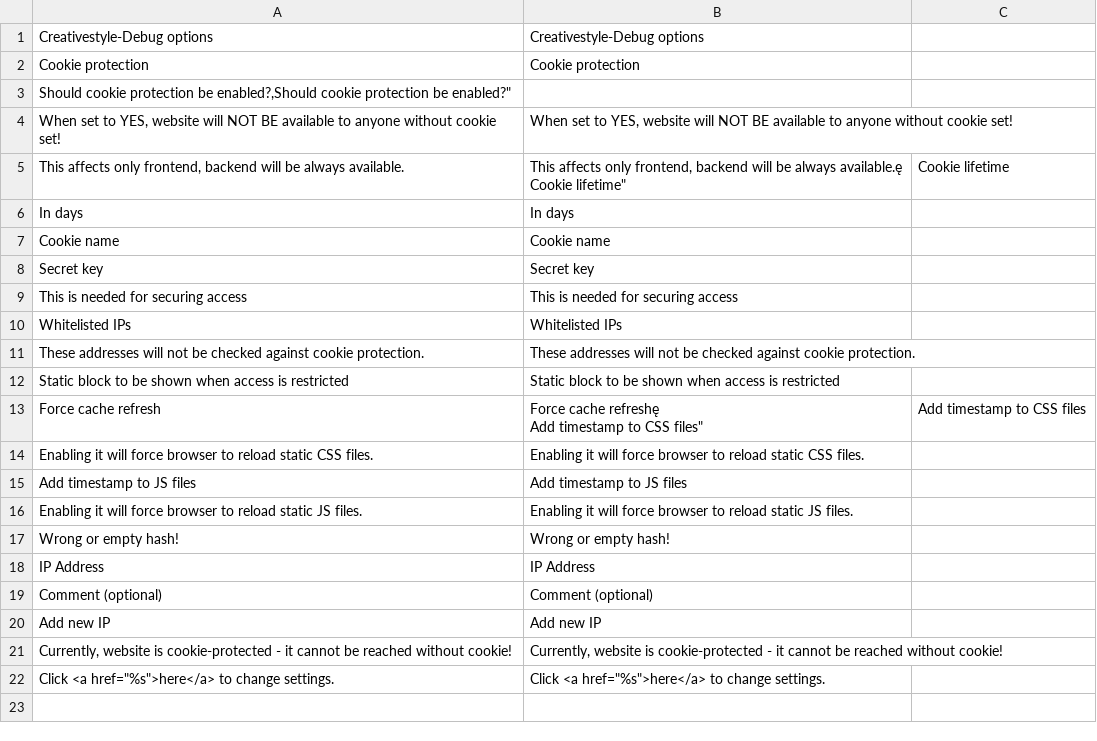
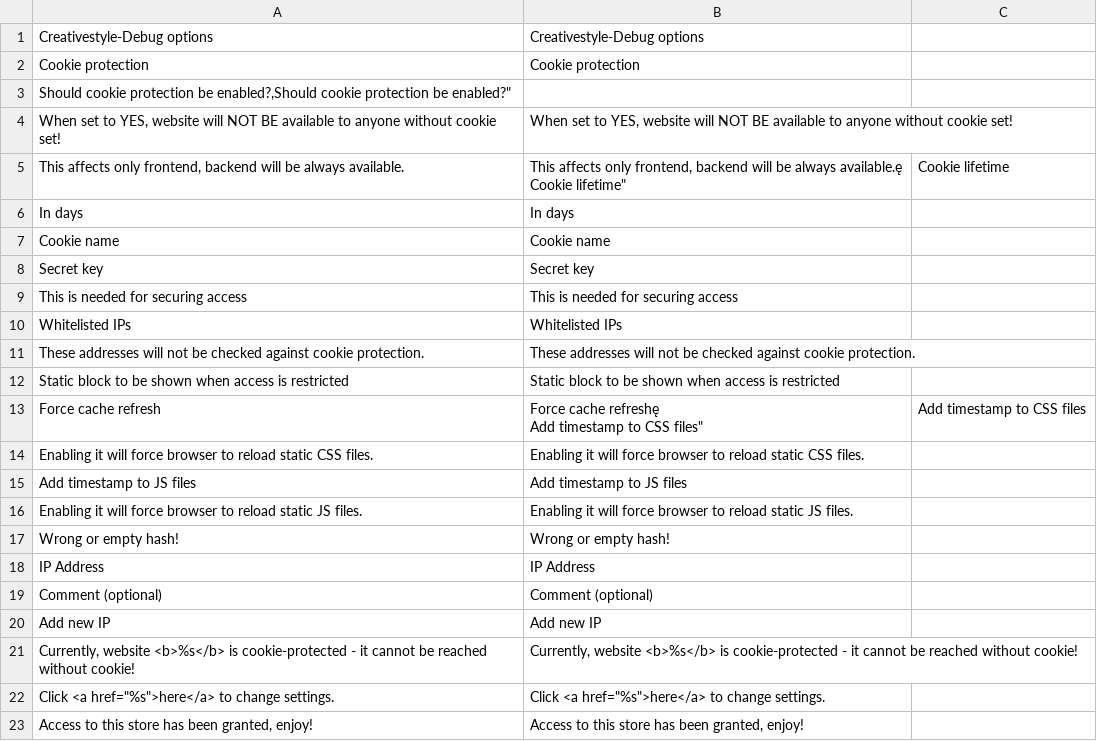
Before and after one commit to adamkarnowka/magento-cookie-restrict, a CSV file: app/locale/en_US/Creativestyle_Dev.csv, drawn as a sheet.

Commit message:
[UPDATE] Updated translation file

```diff
--- a/app/locale/en_US/Creativestyle_Dev.csv
+++ b/app/locale/en_US/Creativestyle_Dev.csv
@@ -22,3 +22,4 @@
 "Add new IP","Add new IP"
-"Currently, website is cookie-protected - it cannot be reached without cookie!","Currently, website is cookie-protected - it cannot be reached without cookie!"
+"Currently, website <b>%s</b> is cookie-protected - it cannot be reached without cookie!","Currently, website <b>%s</b> is cookie-protected - it cannot be reached without cookie!"
 "Click <a href=""%s"">here</a> to change settings.","Click <a href=""%s"">here</a> to change settings."
+"Access to this store has been granted, enjoy!","Access to this store has been granted, enjoy!"
```
